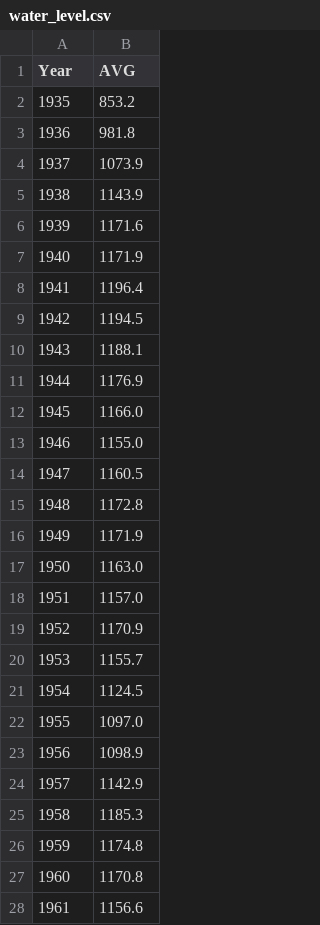
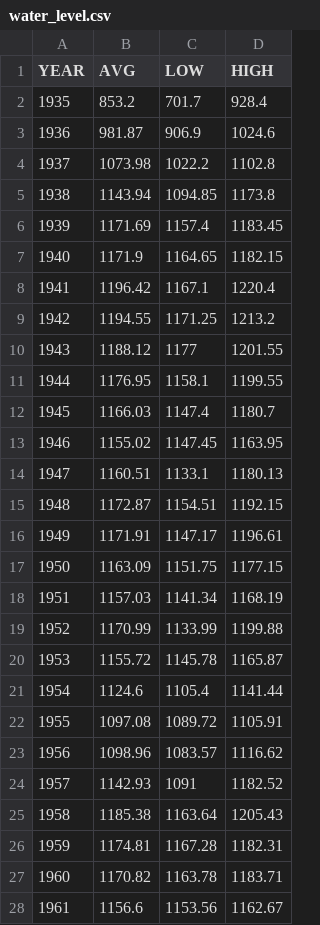
Before and after one commit to faaip/DIKU-Visualization, a CSV file: water_level.csv, drawn as a sheet; only a part is shown; the diff covers the shown part only; the diff names each change by its address in the sheet, - before the commit and + after, or states it on an @@ line.

```diff
--- a/water_level.csv
+++ b/water_level.csv
+column C (LOW), rows 2-28: 701.7 | 906.9 | 1022.2 | 1094.85 | 1157.4 | 1164.65 | 1167.1 | 1171.25 | 1177 | 1158.1 | 1147.4 | 1147.45 | 1133.1 | 1154.51 | 1147.17 | 1151.75 | 1141.34 | 1133.99 | 1145.78 | 1105.4 | 1089.72 | 1083.57 | 1091 | 1163.64 | 1167.28 | 1163.78 | 1153.56
+column D (HIGH), rows 2-28: 928.4 | 1024.6 | 1102.8 | 1173.8 | 1183.45 | 1182.15 | 1220.4 | 1213.2 | 1201.55 | 1199.55 | 1180.7 | 1163.95 | 1180.13 | 1192.15 | 1196.61 | 1177.15 | 1168.19 | 1199.88 | 1165.87 | 1141.44 | 1105.91 | 1116.62 | 1182.52 | 1205.43 | 1182.31 | 1183.71 | 1162.67
-A1: Year
+A1: YEAR
-B3 (AVG): 981.8
+B3 (AVG): 981.87
-B4 (AVG): 1073.9
+B4 (AVG): 1073.98
-B5 (AVG): 1143.9
+B5 (AVG): 1143.94
-B6 (AVG): 1171.6
+B6 (AVG): 1171.69
-B8 (AVG): 1196.4
+B8 (AVG): 1196.42
-B9 (AVG): 1194.5
+B9 (AVG): 1194.55
-B10 (AVG): 1188.1
+B10 (AVG): 1188.12
-B11 (AVG): 1176.9
+B11 (AVG): 1176.95
-B12 (AVG): 1166.0
+B12 (AVG): 1166.03
-B13 (AVG): 1155.0
+B13 (AVG): 1155.02
-B14 (AVG): 1160.5
+B14 (AVG): 1160.51
-B15 (AVG): 1172.8
+B15 (AVG): 1172.87
-B16 (AVG): 1171.9
+B16 (AVG): 1171.91
-B17 (AVG): 1163.0
+B17 (AVG): 1163.09
-B18 (AVG): 1157.0
+B18 (AVG): 1157.03
-B19 (AVG): 1170.9
+B19 (AVG): 1170.99
-B20 (AVG): 1155.7
+B20 (AVG): 1155.72
-B21 (AVG): 1124.5
+B21 (AVG): 1124.6
-B22 (AVG): 1097.0
+B22 (AVG): 1097.08
-B23 (AVG): 1098.9
+B23 (AVG): 1098.96
-B24 (AVG): 1142.9
+B24 (AVG): 1142.93
-B25 (AVG): 1185.3
+B25 (AVG): 1185.38
-B26 (AVG): 1174.8
+B26 (AVG): 1174.81
-B27 (AVG): 1170.8
+B27 (AVG): 1170.82
```
Also changed, not shown: 55 edited cells elsewhere in this file, 1 other file.
